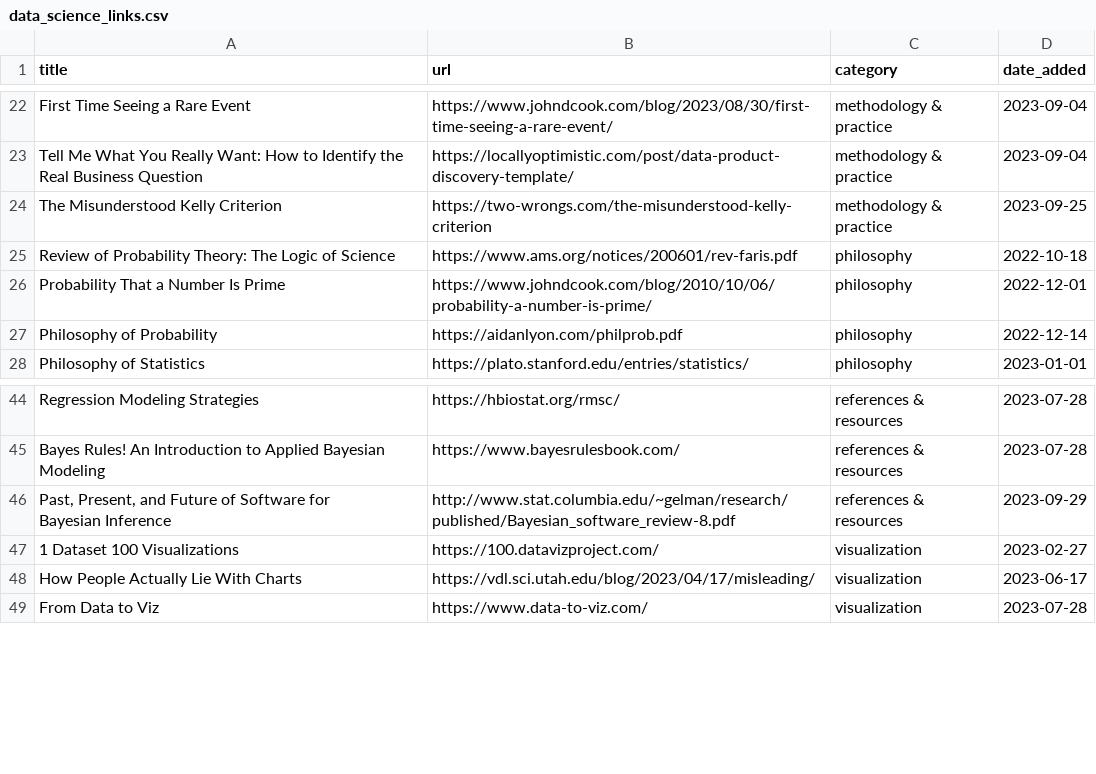
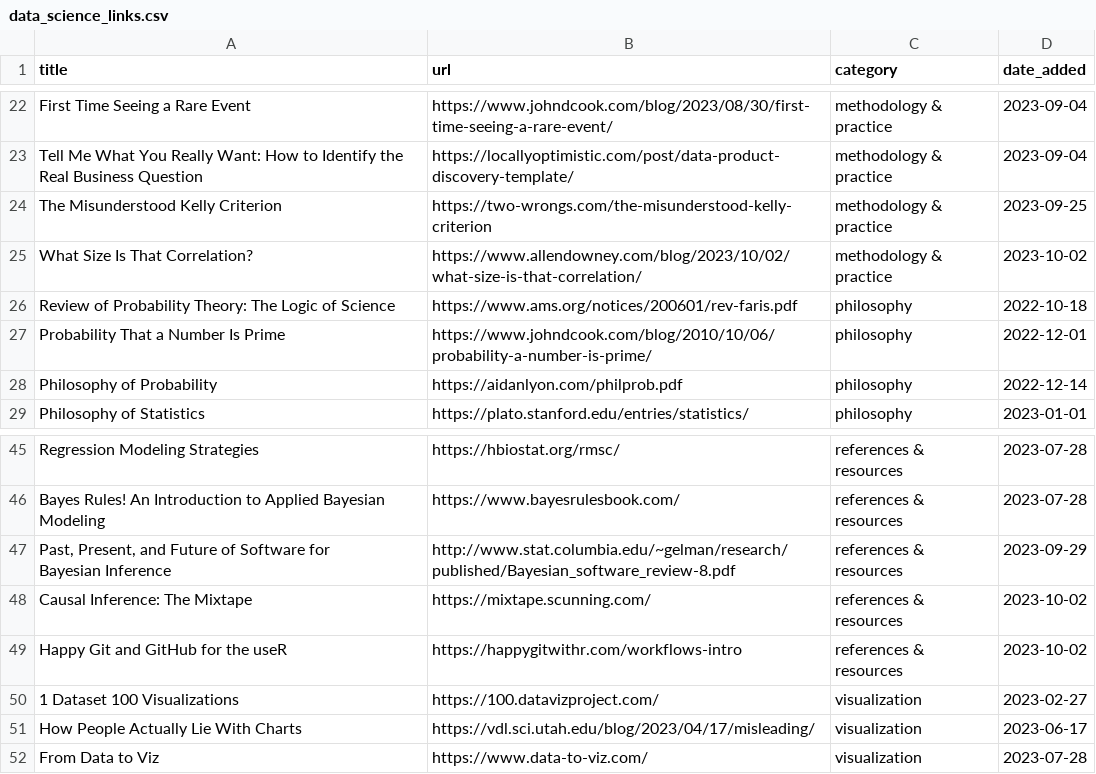
Before and after one commit to jdonland/jdonland.github.io, a CSV file: data_science_links.csv, drawn as a sheet; only a part is shown, gaps mark what is left out.

Commit message:
five new links

```diff
--- a/data_science_links.csv
+++ b/data_science_links.csv
@@ -24,2 +24,3 @@ First Time Seeing a Rare Event,https://www.johndcook.com/blog/2023/08/30/first-t
 The Misunderstood Kelly Criterion,https://two-wrongs.com/the-misunderstood-kelly-criterion,methodology & practice,2023-09-25
+What Size Is That Correlation?,https://www.allendowney.com/blog/2023/10/02/what-size-is-that-correlation/,methodology & practice,2023-10-02
 Review of Probability Theory: The Logic of Science,https://www.ams.org/notices/200601/rev-faris.pdf,philosophy,2022-10-18
@@ -47,2 +48,4 @@ Bayes Rules! An Introduction to Applied Bayesian Modeling,https://www.bayesrules
 Bayesian Inference",http://www.stat.columbia.edu/~gelman/research/published/Bayesian_software_review-8.pdf,references & resources,2023-09-29
+Causal Inference: The Mixtape,https://mixtape.scunning.com/,references & resources,2023-10-02
+Happy Git and GitHub for the useR,https://happygitwithr.com/workflows-intro,references & resources,2023-10-02
 1 Dataset 100 Visualizations,https://100.datavizproject.com/,visualization,2023-02-27
```
Also changed, not shown: 3 other files.
